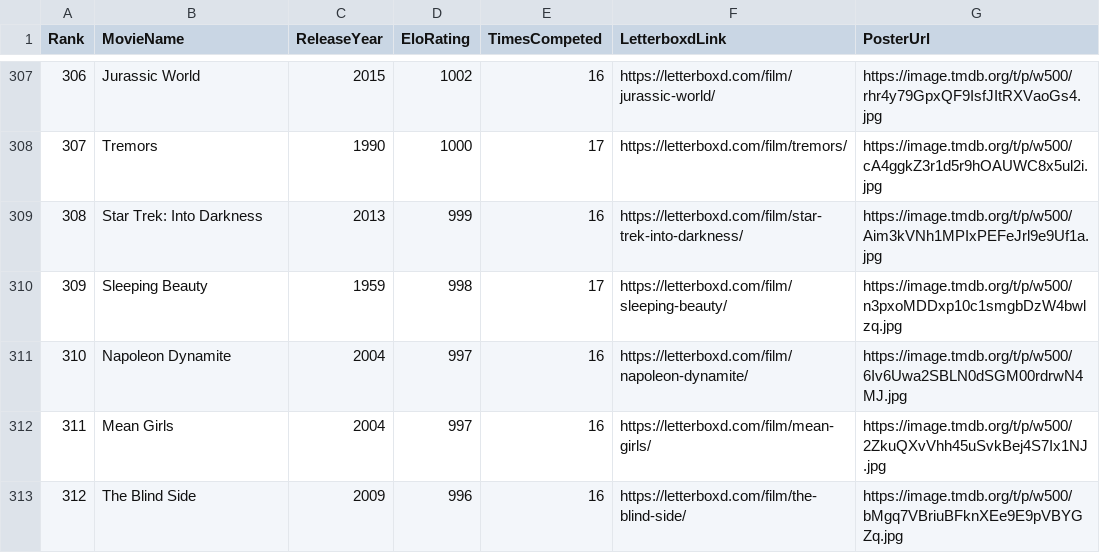
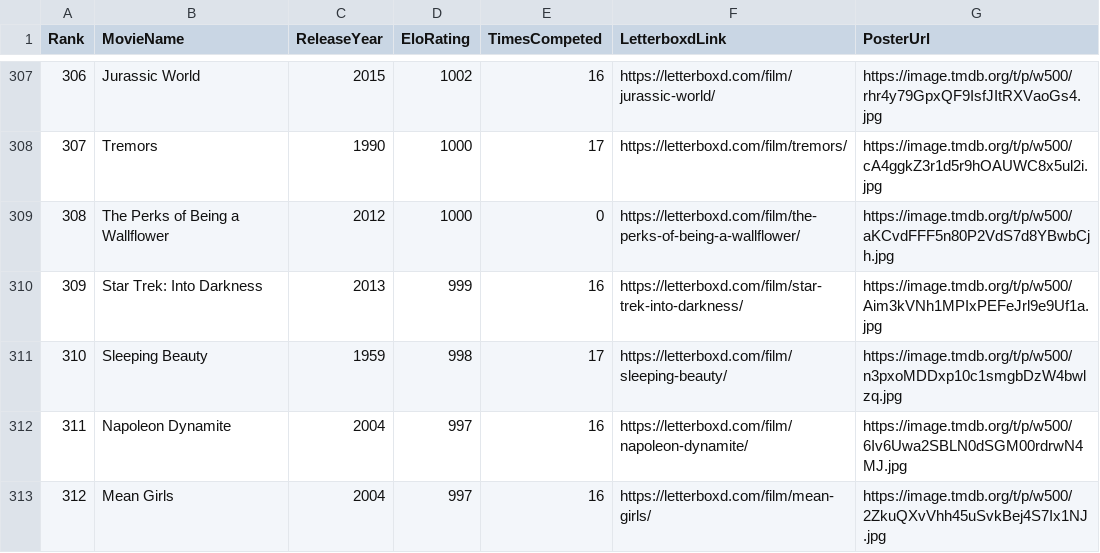
Before and after one commit to TheEverythingologist/MovieRankings, a CSV file: data/database.csv, drawn as a sheet; only a part is shown, gaps mark what is left out; the shorter side is filled out with more unchanged rows; addresses are those after the commit; the diff names each change by its address in the sheet, - before the commit and + after, or states it on an @@ line.

Commit message:
Add movie: The Perks of Being a Wallflower (2012)

```diff
--- a/data/database.csv
+++ b/data/database.csv
+row 309: 308 | The Perks of Being a Wallflower | 2012 | 1000 | 0 | https://letterboxd.com/film/the-perks-of-being-a-wallflower/ | https://image.tmdb.org/t/p/w500/aKCvdFFF5n80P2VdS7d8YBwbCjh.jpg
@@ column A (Rank) renumbered from row 310 down @@
```
